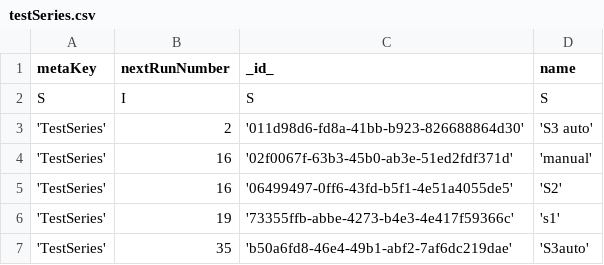
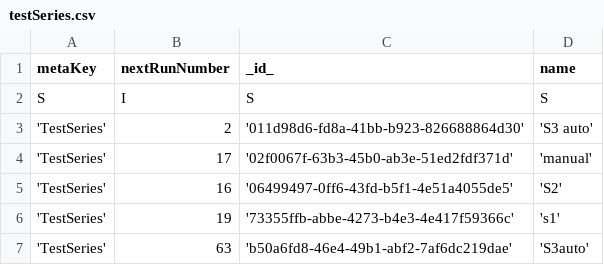
Before and after one commit to mikehornQ/247Monitoring, a CSV file: projects/novo/testSeries.csv, drawn as a sheet.

```diff
--- a/projects/novo/testSeries.csv
+++ b/projects/novo/testSeries.csv
@@ -3,5 +3,5 @@ S,I,S,S
 'TestSeries',2,'011d98d6-fd8a-41bb-b923-826688864d30','S3 auto'
-'TestSeries',16,'02f0067f-63b3-45b0-ab3e-51ed2fdf371d','manual'
+'TestSeries',17,'02f0067f-63b3-45b0-ab3e-51ed2fdf371d','manual'
 'TestSeries',16,'06499497-0ff6-43fd-b5f1-4e51a4055de5','S2'
 'TestSeries',19,'73355ffb-abbe-4273-b4e3-4e417f59366c','s1'
-'TestSeries',35,'b50a6fd8-46e4-49b1-abf2-7af6dc219dae','S3auto'
+'TestSeries',63,'b50a6fd8-46e4-49b1-abf2-7af6dc219dae','S3auto'
```
Also changed, not shown: projects/novo/hostFilters.csv, projects/novo/transactions.csv, 31 other files.
